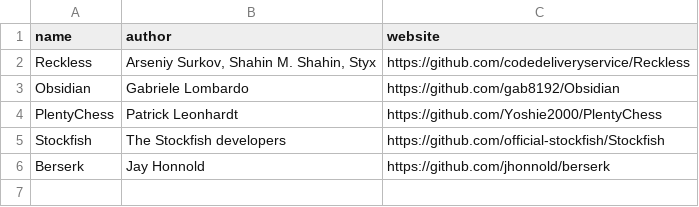
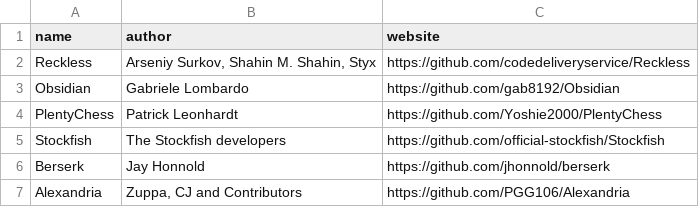
Before and after one commit to oilsoundsfunny/open-rank, a CSV file: families.csv, drawn as a sheet.

```diff
--- a/families.csv
+++ b/families.csv
@@ -6 +6,2 @@ name,author,website
 "Berserk","Jay Honnold","https://github.com/jhonnold/berserk"
+"Alexandria","Zuppa, CJ and Contributors","https://github.com/PGG106/Alexandria"
```
Also changed, not shown: engines.csv, 4 other files.
